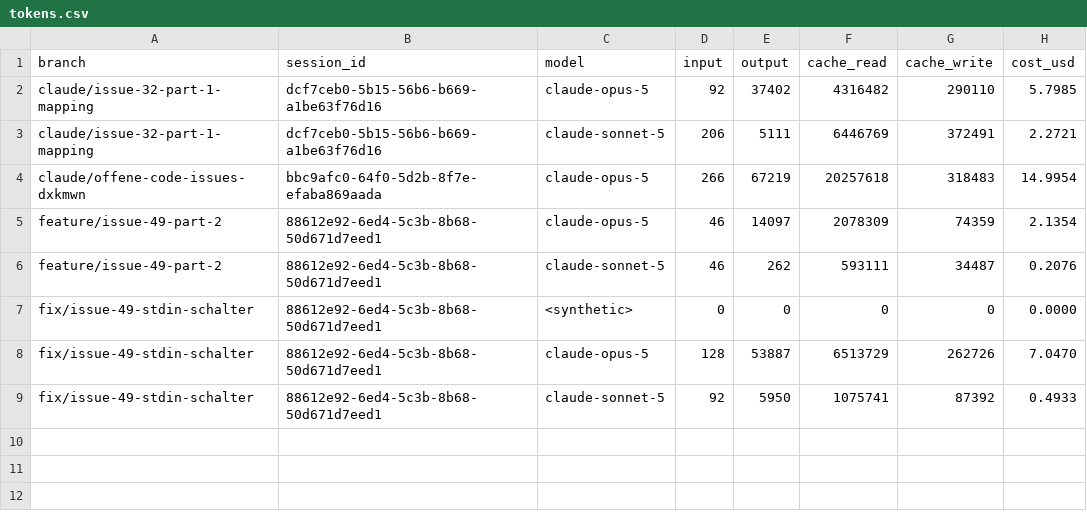
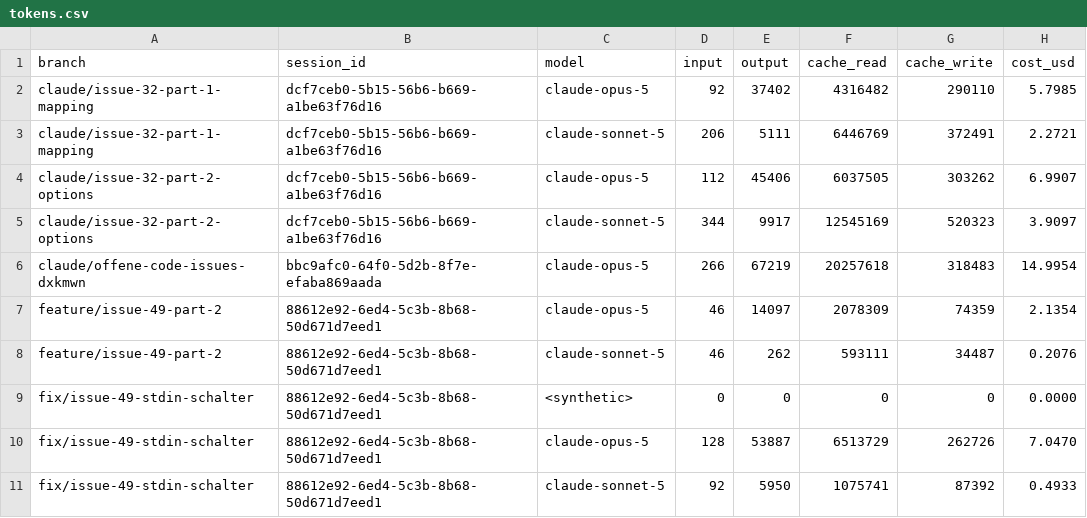
Before and after one commit to pascallink/webkit-ext, a CSV file: stats/tokens.csv, drawn as a sheet; the diff names each change by its address in the sheet, - before the commit and + after, or states it on an @@ line.

```diff
--- a/stats/tokens.csv
+++ b/stats/tokens.csv
+row 4: claude/issue-32-part-2-options | dcf7ceb0-5b15-56b6-b669-a1be63f76d16 | claude-opus-5 | 112 | 45406 | 6037505 | 303262 | 6.9907
+row 5: claude/issue-32-part-2-options | dcf7ceb0-5b15-56b6-b669-a1be63f76d16 | claude-sonnet-5 | 344 | 9917 | 12545169 | 520323 | 3.9097
```
Also changed, not shown: stats/costs.csv, 6 other files.
